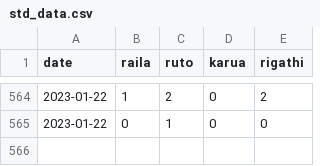
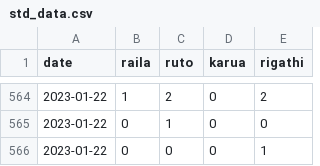
Before and after one commit to Nelwade/media_coverage, a CSV file: data/std_data.csv, drawn as a sheet; only a part is shown, gaps mark what is left out; the diff names each change by its address in the sheet, - before the commit and + after, or states it on an @@ line.

Commit message:
Update data

```diff
--- a/data/std_data.csv
+++ b/data/std_data.csv
+row 566: 2023-01-22 | 0 | 0 | 0 | 1
```
Also changed, not shown: data/totals_data.csv, 1 other file.
